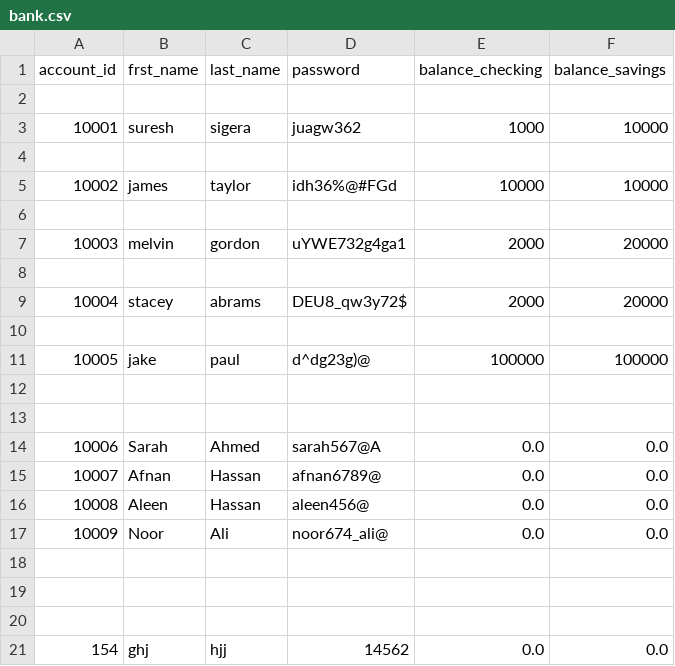
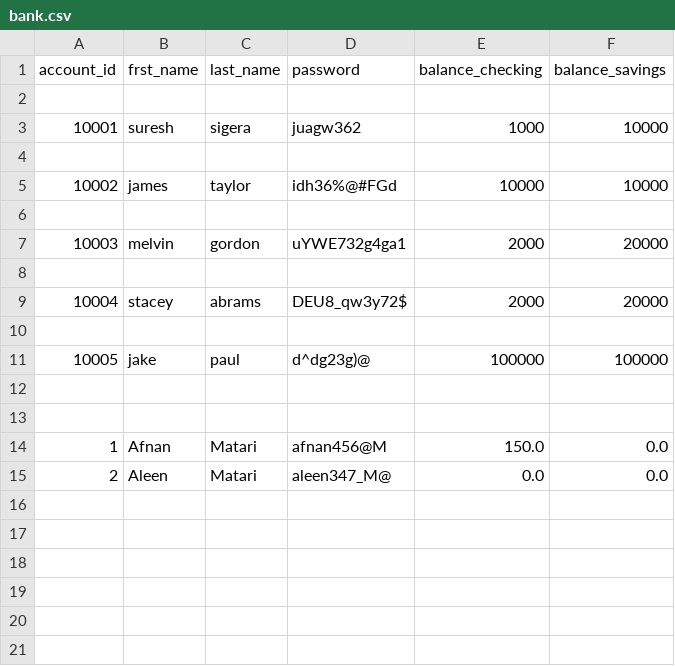
Before and after one commit to Afnan112/bank-project, a CSV file: bank.csv, drawn as a sheet.

```diff
--- a/bank.csv
+++ b/bank.csv
@@ -13,9 +13,3 @@ account_id,frst_name,last_name,password,balance_checking,balance_savings
 
-10006,Sarah,Ahmed,sarah567@A,0.0,0.0
-10007,Afnan,Hassan,afnan6789@,0.0,0.0
-10008,Aleen,Hassan,aleen456@,0.0,0.0
-10009,Noor,Ali,noor674_ali@,0.0,0.0
-
-
-
-154,ghj,hjj,14562,0.0,0.0
+1,Afnan,Matari,afnan456@M,150.0,0.0
+2,Aleen ,Matari,aleen347_M@,0.0,0.0
```
Also changed, not shown: 1 other file.
